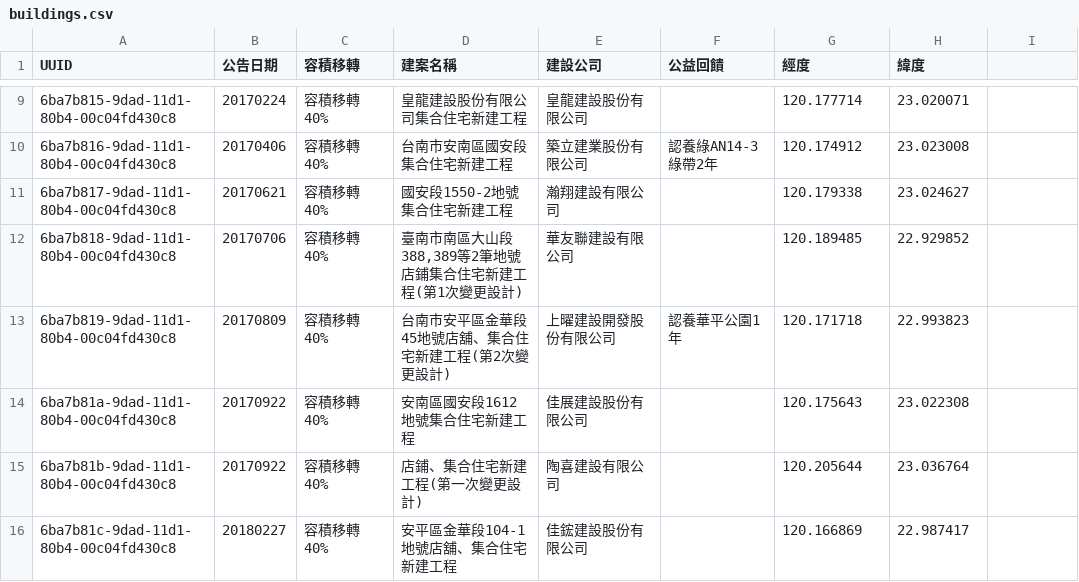
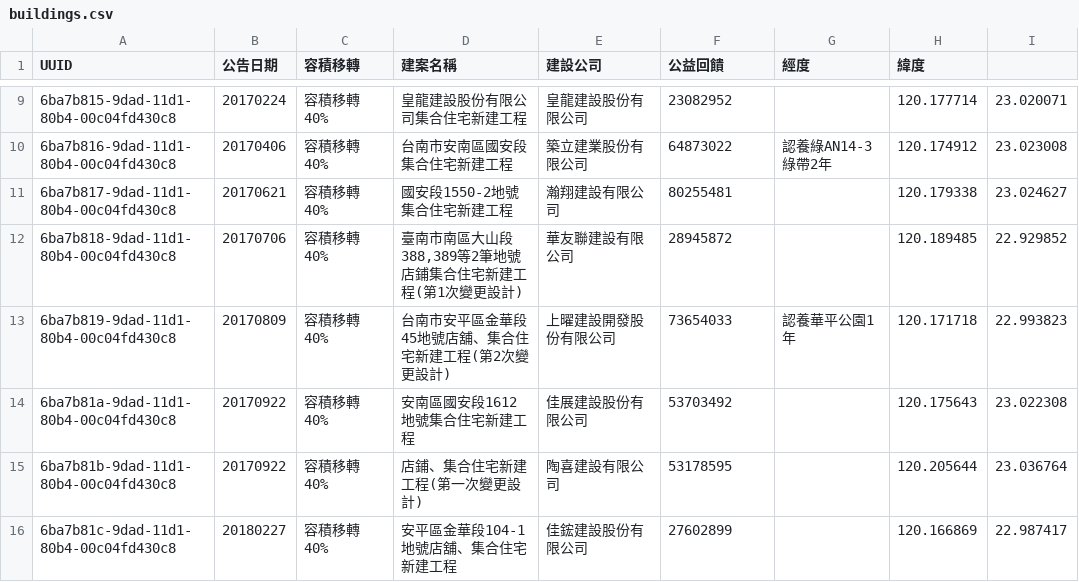
Before and after one commit to kiang/tainan.olc.tw, a CSV file: docs/p/floor_area/data/buildings.csv, drawn as a sheet; only a part is shown, gaps mark what is left out; the diff covers the shown part only; the diff names each change by its address in the sheet, - before the commit and + after, or states it on an @@ line.

```diff
--- a/docs/p/floor_area/data/buildings.csv
+++ b/docs/p/floor_area/data/buildings.csv
-F9 (公益回饋): (empty)
+F9 (公益回饋): 23082952
-G9 (經度): 120.177714
+G9 (經度): (empty)
-H9 (緯度): 23.020071
+H9 (緯度): 120.177714
-I9: (empty)
+I9: 23.020071
-F10 (公益回饋): 認養綠AN14-3綠帶2年
+F10 (公益回饋): 64873022
-G10 (經度): 120.174912
+G10 (經度): 認養綠AN14-3綠帶2年
-H10 (緯度): 23.023008
+H10 (緯度): 120.174912
-I10: (empty)
+I10: 23.023008
-F11 (公益回饋): (empty)
+F11 (公益回饋): 80255481
-G11 (經度): 120.179338
+G11 (經度): (empty)
-H11 (緯度): 23.024627
+H11 (緯度): 120.179338
-I11: (empty)
+I11: 23.024627
-F12 (公益回饋): (empty)
+F12 (公益回饋): 28945872
-G12 (經度): 120.189485
+G12 (經度): (empty)
-H12 (緯度): 22.929852
+H12 (緯度): 120.189485
-I12: (empty)
+I12: 22.929852
-F13 (公益回饋): 認養華平公園1年
+F13 (公益回饋): 73654033
-G13 (經度): 120.171718
+G13 (經度): 認養華平公園1年
-H13 (緯度): 22.993823
+H13 (緯度): 120.171718
-I13: (empty)
+I13: 22.993823
-F14 (公益回饋): (empty)
+F14 (公益回饋): 53703492
-G14 (經度): 120.175643
+G14 (經度): (empty)
-H14 (緯度): 23.022308
+H14 (緯度): 120.175643
-I14: (empty)
+I14: 23.022308
-F15 (公益回饋): (empty)
+F15 (公益回饋): 53178595
-G15 (經度): 120.205644
+G15 (經度): (empty)
-H15 (緯度): 23.036764
+H15 (緯度): 120.205644
-I15: (empty)
+I15: 23.036764
-F16 (公益回饋): (empty)
+F16 (公益回饋): 27602899
-G16 (經度): 120.166869
+G16 (經度): (empty)
-H16 (緯度): 22.987417
+H16 (緯度): 120.166869
-I16: (empty)
+I16: 22.987417
```
Also changed, not shown: 74 edited cells elsewhere in this file, 1 other file.
